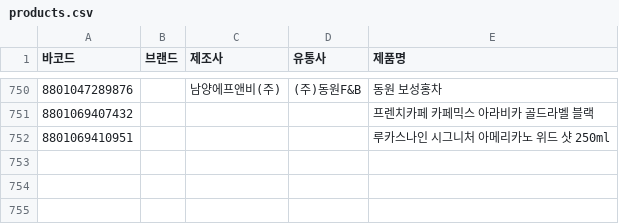
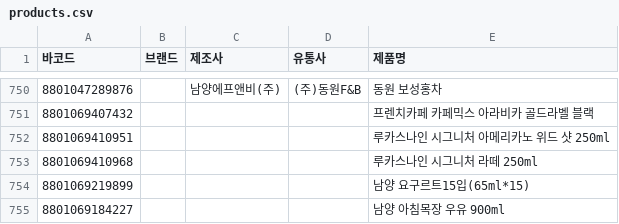
Before and after one commit to NullFull/isnamyang, a CSV file: backend/data/products.csv, drawn as a sheet; only a part is shown, gaps mark what is left out; the diff names each change by its address in the sheet, - before the commit and + after, or states it on an @@ line.

Commit message:
Update products.csv

```diff
--- a/backend/data/products.csv
+++ b/backend/data/products.csv
+row 753: 8801069410968 |  |  |  | 루카스나인 시그니처 라떼 250ml
+row 754: 8801069219899 |  |  |  | 남양 요구르트15입(65ml*15)
+row 755: 8801069184227 |  |  |  | 남양 아침목장 우유 900ml
```
